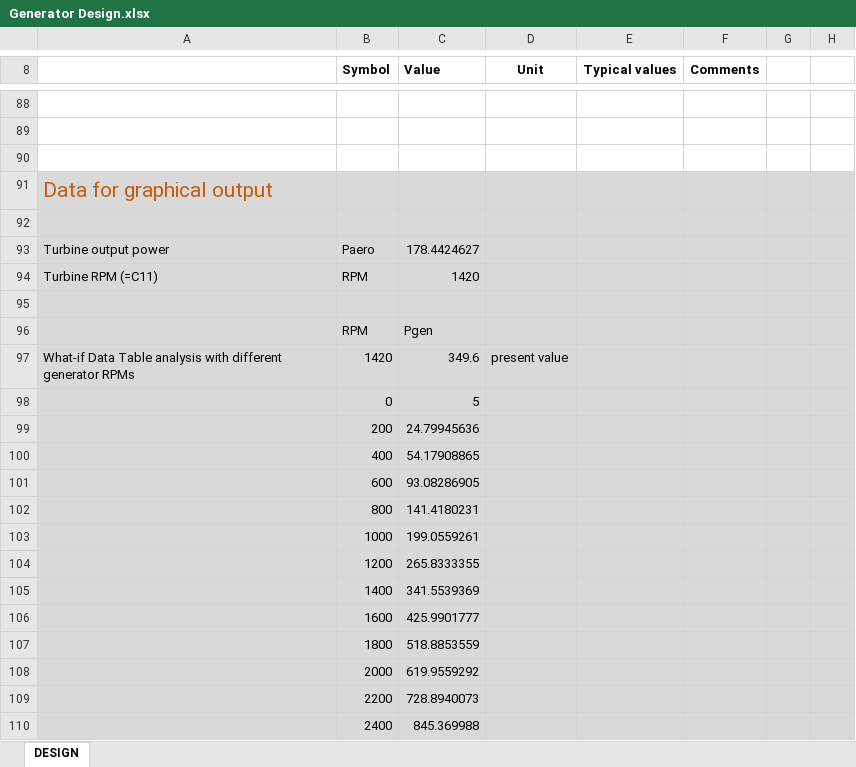
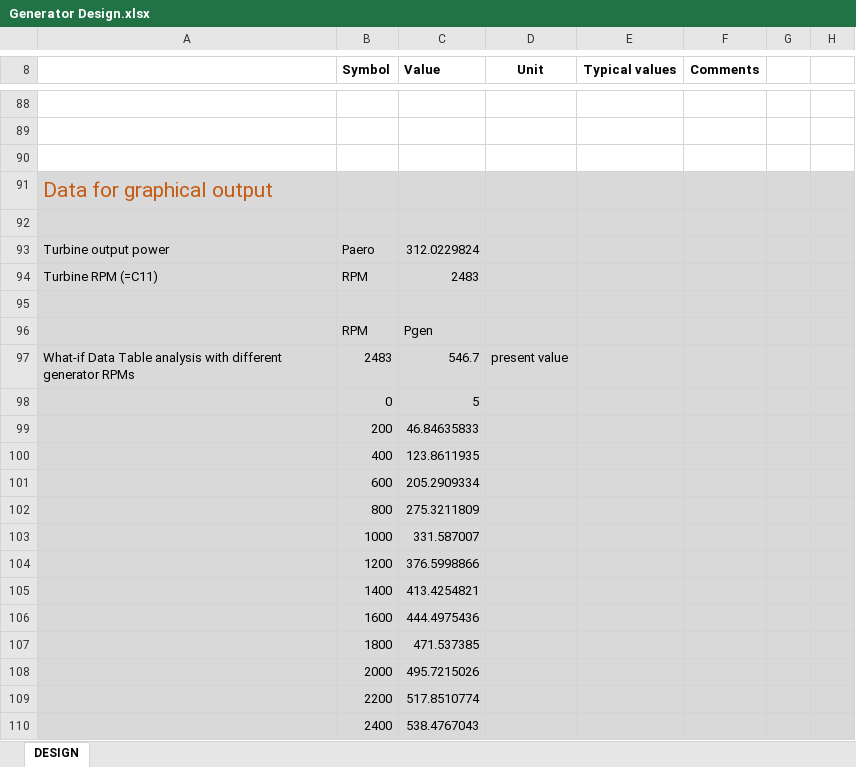
Before and after one commit to Arntzzen/FENT2321, an Excel workbook: Assignment 5/Generator Design.xlsx, sheet DESIGN, drawn as a sheet; only a part is shown, gaps mark what is left out; values as stored, in another font and other column widths than the file's, no borders; charts and pictures not drawn; the diff covers the shown part only; the diff names each change by its address in the sheet, - before the commit and + after, or states it on an @@ line.

```diff
--- a/Assignment 5/Generator Design.xlsx (sheet DESIGN)
+++ b/Assignment 5/Generator Design.xlsx (sheet DESIGN)
-C93 (Value): 178.4424627
+C93 (Value): 312.0229824
-C94 (Value): 1420
+C94 (Value): 2483
-B97 (Symbol): 1420
+B97 (Symbol): 2483
-C97 (Value): 349.6
+C97 (Value): 546.7
-C99 (Value): 24.79945636
+C99 (Value): 46.84635833
-C100 (Value): 54.17908865
+C100 (Value): 123.8611935
-C101 (Value): 93.08286905
+C101 (Value): 205.2909334
-C102 (Value): 141.4180231
+C102 (Value): 275.3211809
-C103 (Value): 199.0559261
+C103 (Value): 331.587007
-C104 (Value): 265.8333355
+C104 (Value): 376.5998866
-C105 (Value): 341.5539369
+C105 (Value): 413.4254821
-C106 (Value): 425.9901777
+C106 (Value): 444.4975436
-C107 (Value): 518.8853559
+C107 (Value): 471.537385
-C108 (Value): 619.9559292
+C108 (Value): 495.7215026
-C109 (Value): 728.8940073
+C109 (Value): 517.8510774
-C110 (Value): 845.369988
+C110 (Value): 538.4767043
```
Also changed, not shown: 32 edited cells elsewhere in this sheet, charts or pictures, 9 other files.
